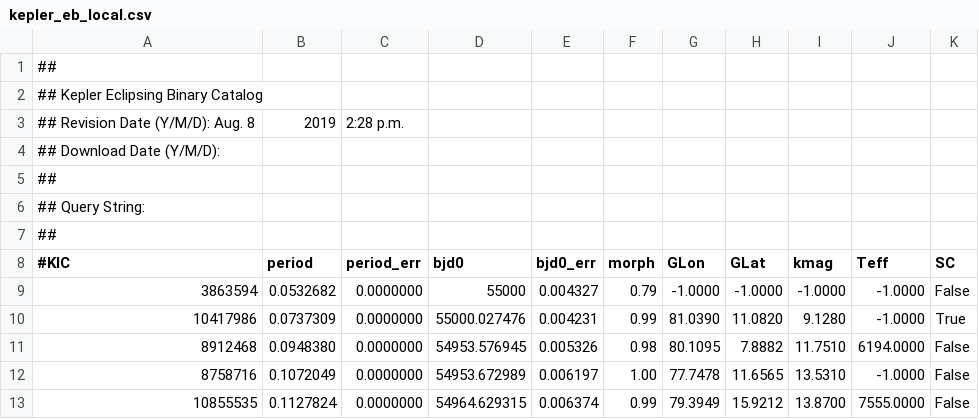
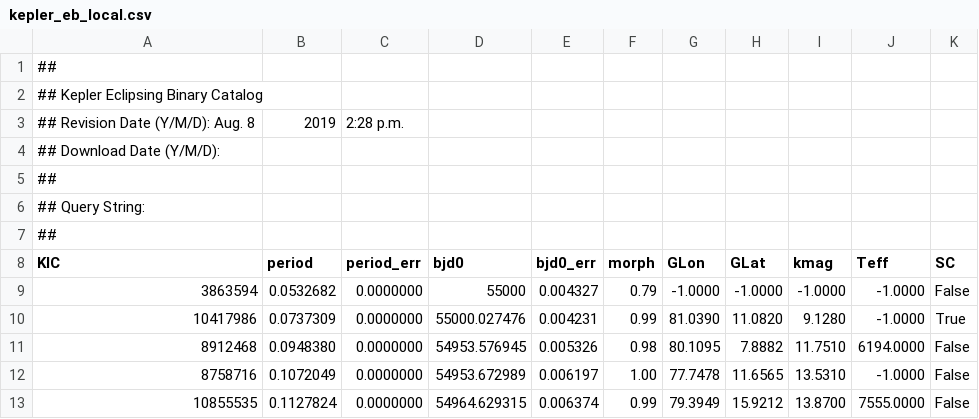
Before and after one commit to gmateosAWS/astro_transformer, a CSV file: catalogs/kepler_eb_local.csv, drawn as a sheet; only a part is shown.

Commit message:
La fila de columnas en el catalogo Kepler estaba como comentario

```diff
--- a/catalogs/kepler_eb_local.csv
+++ b/catalogs/kepler_eb_local.csv
@@ -7,3 +7,3 @@
 ##
-#KIC,period,period_err,bjd0,bjd0_err,morph,GLon,GLat,kmag,Teff,SC,
+KIC,period,period_err,bjd0,bjd0_err,morph,GLon,GLat,kmag,Teff,SC,
 3863594,0.0532682,0.0000000,55000,0.004327,0.79,-1.0000,-1.0000,-1.0000,-1.0000,False,
```
